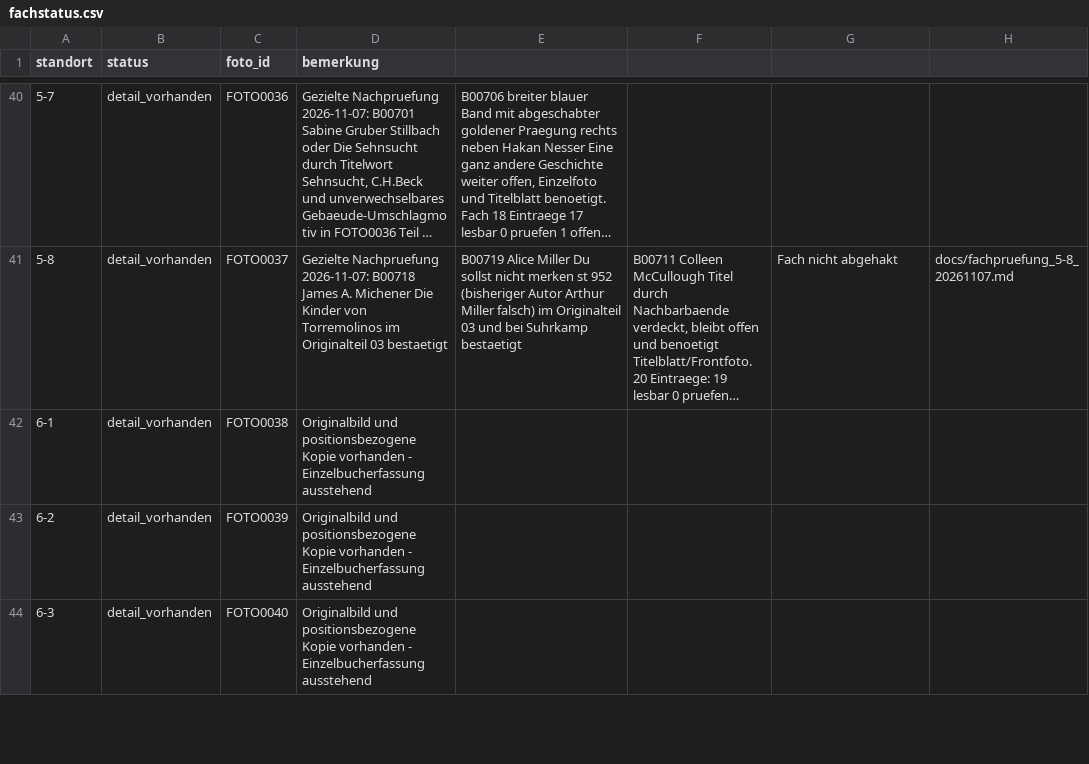
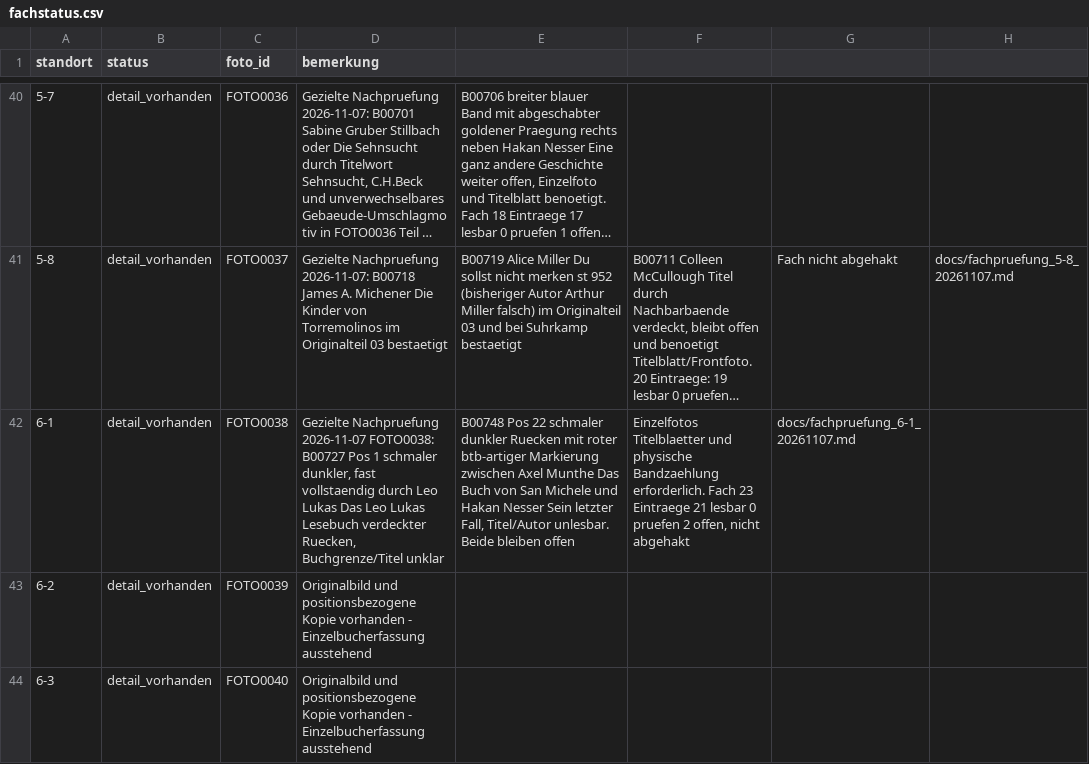
Before and after one commit to oooLITTLEooo/buecherregal, a CSV file: daten/fachstatus.csv, drawn as a sheet; only a part is shown, gaps mark what is left out; long unchanged cells end in …; the diff names each change by its address in the sheet, - before the commit and + after, or states it on an @@ line.

Commit message:
Review shelf 6-1: document two obscured volumes and detail photo needs

```diff
--- a/daten/fachstatus.csv
+++ b/daten/fachstatus.csv
-D42 (bemerkung): Originalbild und positionsbezogene Kopie vorhanden - Einzelbucherfassung ausstehend
+D42 (bemerkung): Gezielte Nachpruefung 2026-11-07 FOTO0038: B00727 Pos 1 schmaler dunkler, fast vollstaendig durch Leo Lukas Das Leo Lukas Lesebuch verdeckter Ruecken, Buchgrenze/Titel unklar
-E42: (empty)
+E42: B00748 Pos 22 schmaler dunkler Ruecken mit roter btb-artiger Markierung zwischen Axel Munthe Das Buch von San Michele und Hakan Nesser Sein letzter Fall, Titel/Autor unlesbar. Beide bleiben offen
-F42: (empty)
+F42: Einzelfotos Titelblaetter und physische Bandzaehlung erforderlich. Fach 23 Eintraege 21 lesbar 0 pruefen 2 offen, nicht abgehakt
-G42: (empty)
+G42: docs/fachpruefung_6-1_20261107.md
```
